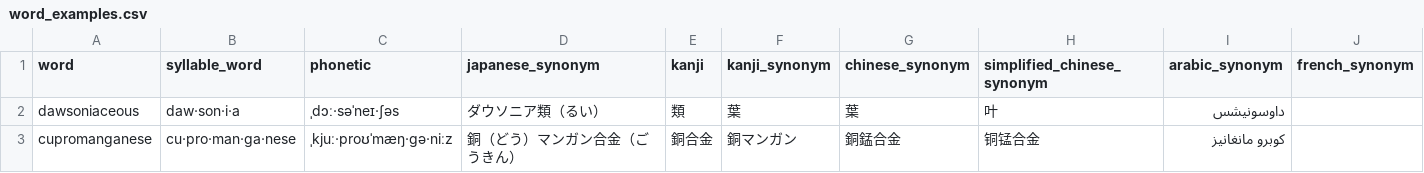
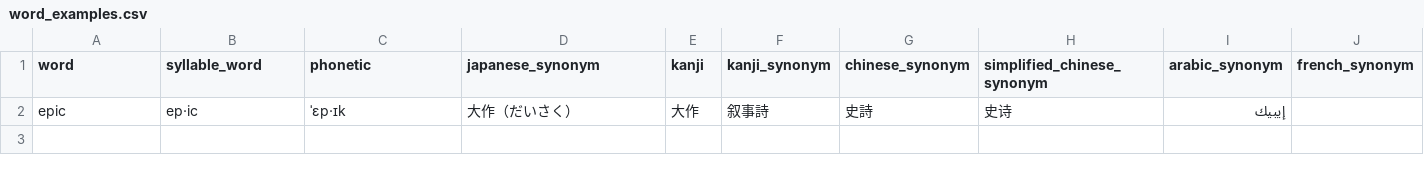
Before and after one commit to lachlanchen/WordsCardEink, a CSV file: data/word_examples.csv, drawn as a sheet.

```diff
--- a/data/word_examples.csv
+++ b/data/word_examples.csv
@@ -1,3 +1,2 @@
 word,syllable_word,phonetic,japanese_synonym,kanji,kanji_synonym,chinese_synonym,simplified_chinese_synonym,arabic_synonym,french_synonym
-dawsoniaceous,daw·son·i·a,ˌdɔː·səˈneɪ·ʃəs,ダウソニア類（るい）,類,葉,葉,叶,داوسونيشس,
-cupromanganese,cu·pro·man·ga·nese,ˌkjuː·proʊˈmæŋ·ɡə·niːz,銅（どう）マンガン合金（ごうきん）,銅合金,銅マンガン,銅錳合金,铜锰合金,كوبرو مانغانيز,
+epic,ep·ic,ˈɛp·ɪk,大作（だいさく）,大作,叙事詩,史詩,史诗,إيبيك,
```
Also changed, not shown: word_phonetics_processed.csv, 8 other files.
